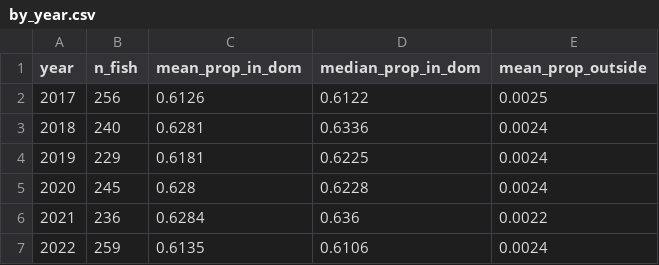
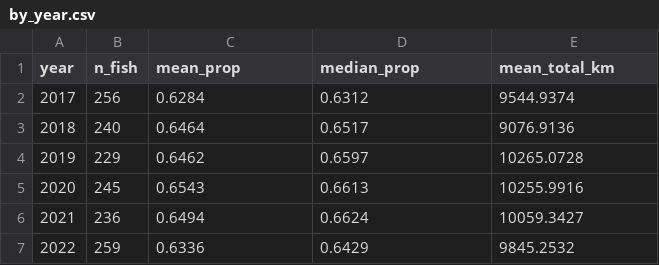
Before and after one commit to B-makhlouf/AYK_RunTiming, a CSV file: AYK_RunTiming_Publication/SensitivityAnalysis/1_Individual_Assignment_Concentration/data/by_year.csv, drawn as a sheet.

```diff
--- a/AYK_RunTiming_Publication/SensitivityAnalysis/1_Individual_Assignment_Concentration/data/by_year.csv
+++ b/AYK_RunTiming_Publication/SensitivityAnalysis/1_Individual_Assignment_Concentration/data/by_year.csv
@@ -1,7 +1,7 @@
-year,n_fish,mean_prop_in_dom,median_prop_in_dom,mean_prop_outside
-2017,256,0.6126,0.6122,0.0025
-2018,240,0.6281,0.6336,0.0024
-2019,229,0.6181,0.6225,0.0024
-2020,245,0.628,0.6228,0.0024
-2021,236,0.6284,0.636,0.0022
-2022,259,0.6135,0.6106,0.0024
+year,n_fish,mean_prop,median_prop,mean_total_km
+2017,256,0.6284,0.6312,9544.9374
+2018,240,0.6464,0.6517,9076.9136
+2019,229,0.6462,0.6597,10265.0728
+2020,245,0.6543,0.6613,10255.9916
+2021,236,0.6494,0.6624,10059.3427
+2022,259,0.6336,0.6429,9845.2532
```
Also changed, not shown: AYK_RunTiming_Publication/SensitivityAnalysis/1_Individual_Assignment_Concentration/data/summary_statistics.csv, 11 other files.
